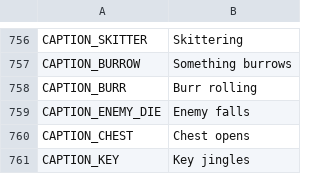
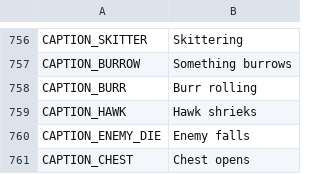
Before and after one commit to ashciraulo/Leviathan, a CSV file: locale/strings.csv, drawn as a sheet; only a part is shown, gaps mark what is left out; the shorter side is filled out with more unchanged rows.

```diff
--- a/locale/strings.csv
+++ b/locale/strings.csv
@@ -758,2 +758,3 @@ CAPTION_BURROW,Something burrows
 CAPTION_BURR,Burr rolling
+CAPTION_HAWK,Hawk shrieks
 CAPTION_ENEMY_DIE,Enemy falls
```
Also changed, not shown: 36 other files.
